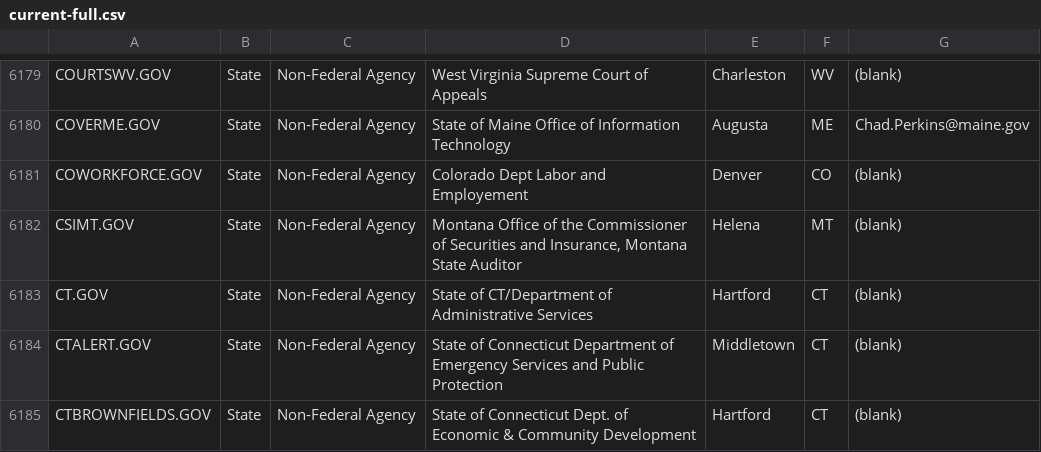
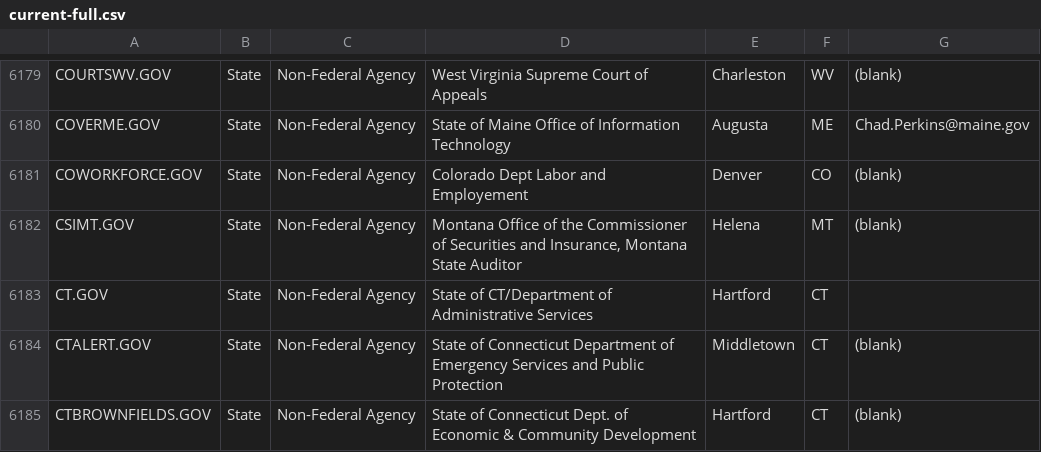
Before and after one commit to cisagov/dotgov-data, a CSV file: current-full.csv, drawn as a sheet; only a part is shown, gaps mark what is left out; the diff names each change by its address in the sheet, - before the commit and + after, or states it on an @@ line.

Commit message:
Flat: latest data (2021-12-21T20:36:33.349Z) {   "date": "2021-12-21T20:36:33.349Z",   "files": [     {       "name": "current-federal.csv",       "deltaBytes": 3,       "source": "https://domains.dotgov.gov/dotgov-web/publicreports/current-federal"     },     {       "name": "current-full.csv",       "deltaBytes": 4,       "source": "https://domains.dotgov.gov/dotgov-web/publicreports/current-full"     }   ] }

```diff
--- a/current-full.csv
+++ b/current-full.csv
-G6183: (blank)
+G6183: (empty)
```
Also changed, not shown: current-federal.csv.
